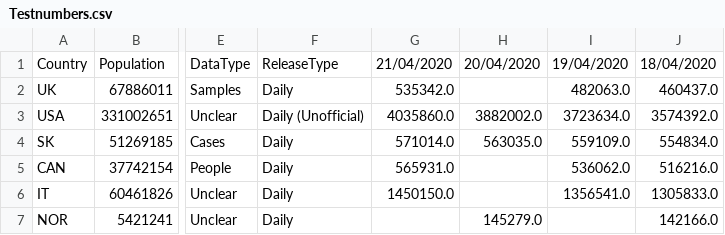
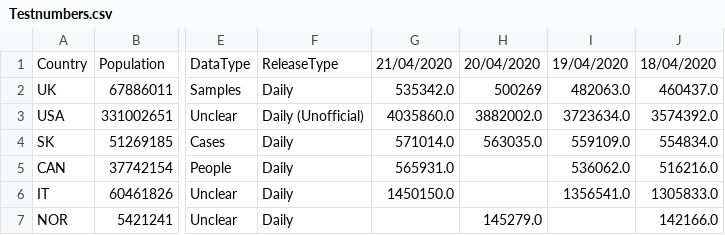
Before and after one commit to tomsaunders98/CovidTests, a CSV file: Testnumbers.csv, drawn as a sheet; only a part is shown, gaps mark what is left out; the diff names each change by its address in the sheet, - before the commit and + after, or states it on an @@ line.

```diff
--- a/Testnumbers.csv
+++ b/Testnumbers.csv
-H2: (empty)
+H2: 500269
```
Also changed, not shown: 2 other files.
